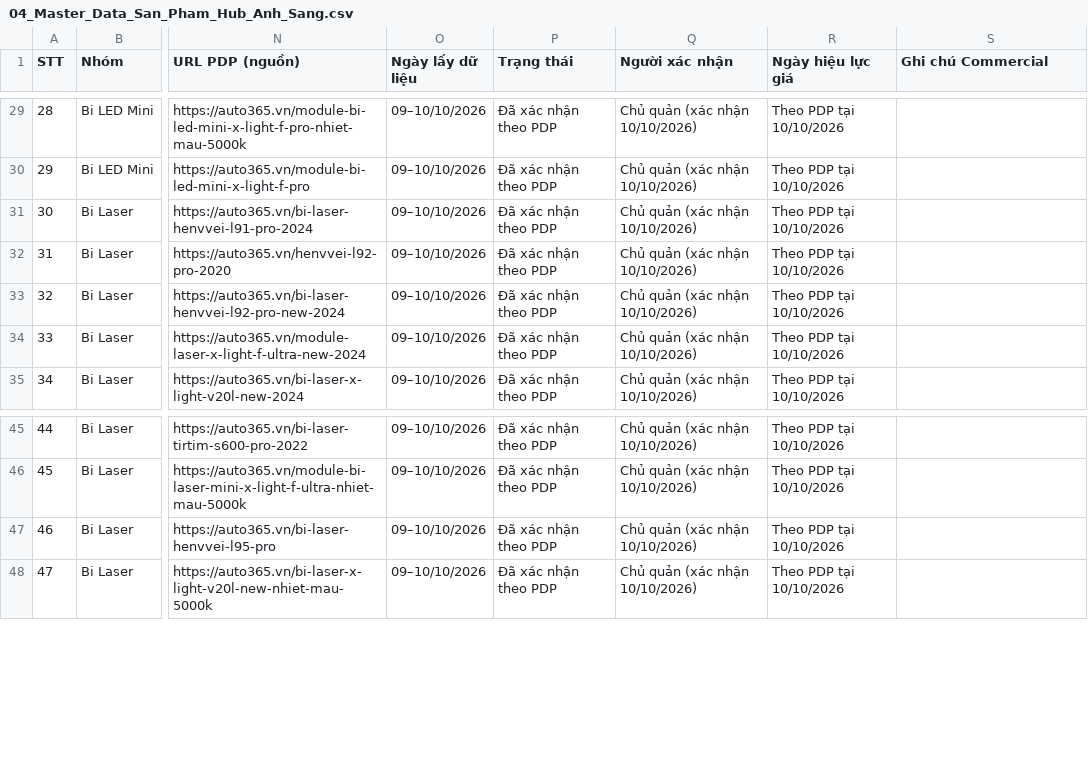
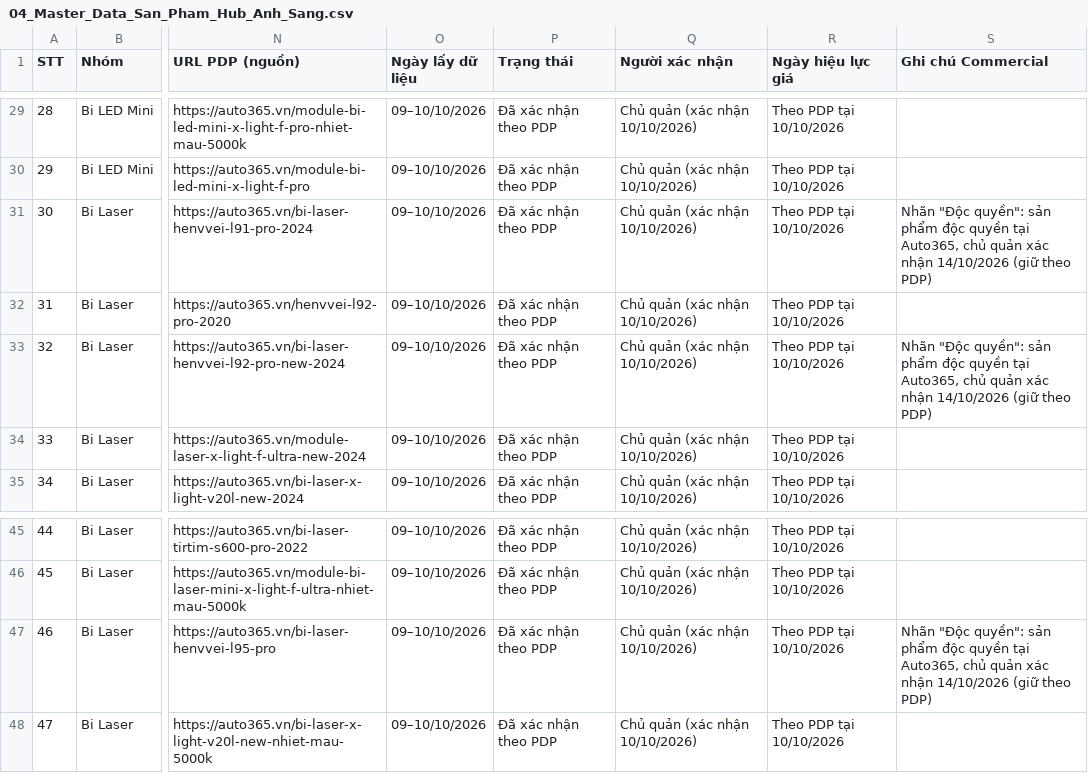
Before and after one commit to manhcuong365group/preview-365group, a CSV file: docs/nang-cap-anh-sang/04_Master_Data_San_Pham_Hub_Anh_Sang.csv, drawn as a sheet; only a part is shown, gaps mark what is left out; the diff covers the shown part only; the diff names each change by its address in the sheet, - before the commit and + after, or states it on an @@ line.

```diff
--- a/docs/nang-cap-anh-sang/04_Master_Data_San_Pham_Hub_Anh_Sang.csv
+++ b/docs/nang-cap-anh-sang/04_Master_Data_San_Pham_Hub_Anh_Sang.csv
-S31 (Ghi chú Commercial): (empty)
+S31 (Ghi chú Commercial): Nhãn "Độc quyền": sản phẩm độc quyền tại Auto365, chủ quản xác nhận 14/10/2026 (giữ theo PDP)
-S33 (Ghi chú Commercial): (empty)
+S33 (Ghi chú Commercial): Nhãn "Độc quyền": sản phẩm độc quyền tại Auto365, chủ quản xác nhận 14/10/2026 (giữ theo PDP)
-S47 (Ghi chú Commercial): (empty)
+S47 (Ghi chú Commercial): Nhãn "Độc quyền": sản phẩm độc quyền tại Auto365, chủ quản xác nhận 14/10/2026 (giữ theo PDP)
```
Also changed, not shown: 23 edited cells elsewhere in this file, 4 other files.
